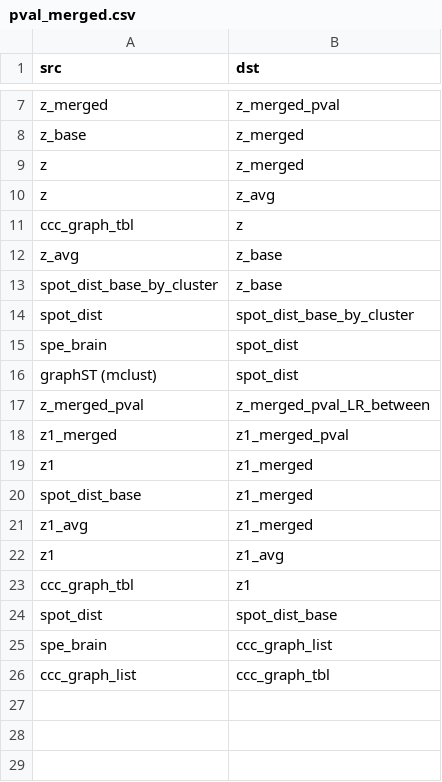
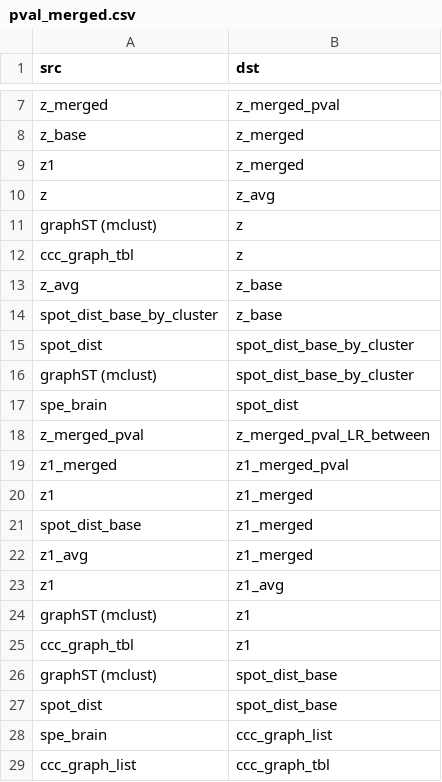
Before and after one commit to skimlab/spatialCCC, a CSV file: scratch/pval_merged.csv, drawn as a sheet; only a part is shown, gaps mark what is left out.

```diff
--- a/scratch/pval_merged.csv
+++ b/scratch/pval_merged.csv
@@ -8,4 +8,5 @@ z_merged,z_merged_pval
 z_base,z_merged
-z,z_merged
+z1,z_merged
 z,z_avg
+graphST (mclust),z
 ccc_graph_tbl,z
@@ -14,4 +15,4 @@ spot_dist_base_by_cluster,z_base
 spot_dist,spot_dist_base_by_cluster
+graphST (mclust),spot_dist_base_by_cluster
 spe_brain,spot_dist
-graphST (mclust),spot_dist
 z_merged_pval,z_merged_pval_LR_between
@@ -22,3 +23,5 @@ z1_avg,z1_merged
 z1,z1_avg
+graphST (mclust),z1
 ccc_graph_tbl,z1
+graphST (mclust),spot_dist_base
 spot_dist,spot_dist_base
```
Also changed, not shown: example/visium_tutorial/outs/graphST.csv, 27 other files.
